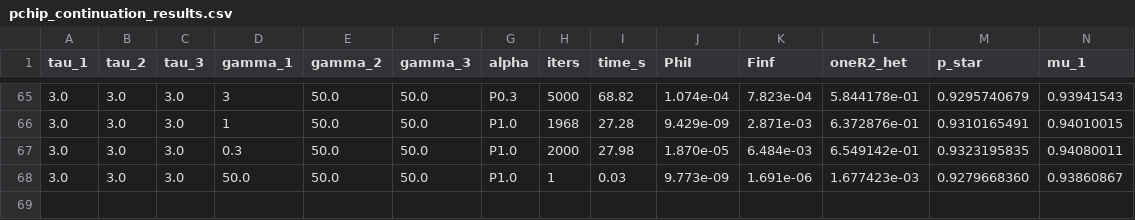
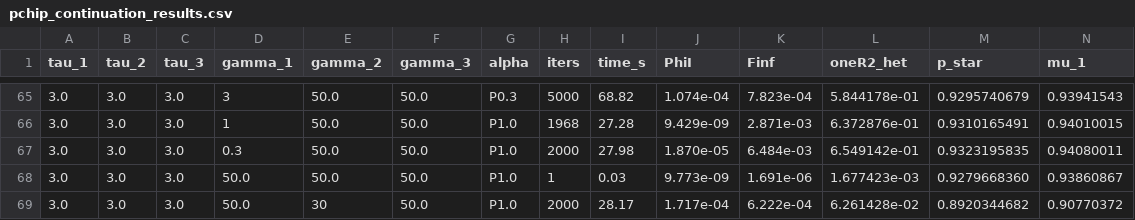
Before and after one commit to mhpbreugem/REZN, a CSV file: python/pchip_continuation_results.csv, drawn as a sheet; only a part is shown, gaps mark what is left out; rows hold the shown columns only; the diff names each change by its address in the sheet, - before the commit and + after, or states it on an @@ line.

```diff
--- a/python/pchip_continuation_results.csv
+++ b/python/pchip_continuation_results.csv
+row 69: 3.0 | 3.0 | 3.0 | 50.0 | 30 | 50.0 | P1.0 | 2000 | 28.17 | 1.717e-04 | 6.222e-04 | 6.261428e-02 | 0.8920344682 | 0.90770372
```
